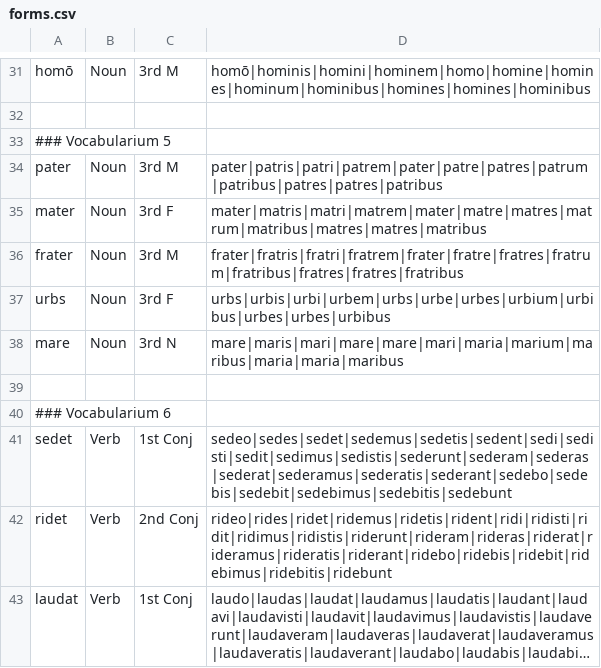
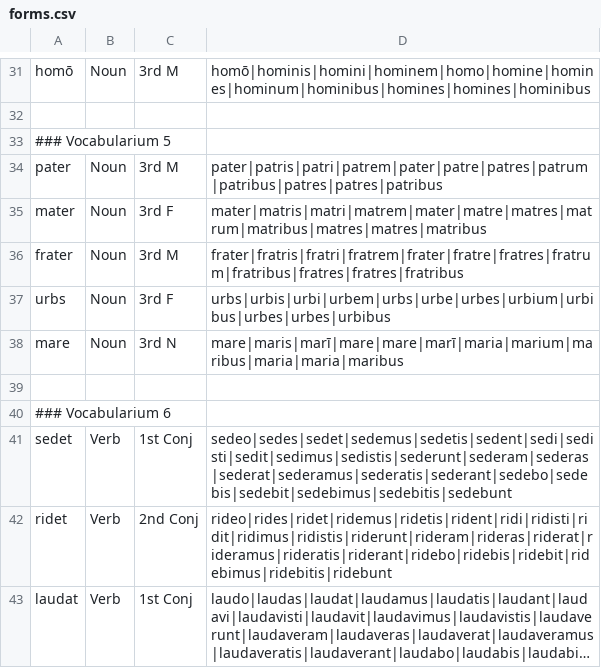
Before and after one commit to brandstaetter/lateintrainer, a CSV file: forms.csv, drawn as a sheet; only a part is shown, gaps mark what is left out; long unchanged cells end in …; the diff covers the shown part only.

Commit message:
fix: correct ablative singular forms with macrons in forms.csv
Replace short vowel 'a' and 'o' with macron versions 'ā' and 'ō' in ablative singular forms for 1st and 2nd declension nouns, and add macron to 'marī' (3rd declension neuter). Affects vocabularies 1-6.

```diff
--- a/forms.csv
+++ b/forms.csv
@@ -37,3 +37,3 @@ frater;Noun;3rd M;frater|fratris|fratri|fratrem|frater|fratre|fratres|fratrum|fr
 urbs;Noun;3rd F;urbs|urbis|urbi|urbem|urbs|urbe|urbes|urbium|urbibus|urbes|urbes|urbibus
-mare;Noun;3rd N;mare|maris|mari|mare|mare|mari|maria|marium|maribus|maria|maria|maribus
+mare;Noun;3rd N;mare|maris|marī|mare|mare|marī|maria|marium|maribus|maria|maria|maribus
 
```
Also changed, not shown: 20 edited cells elsewhere in this file.
